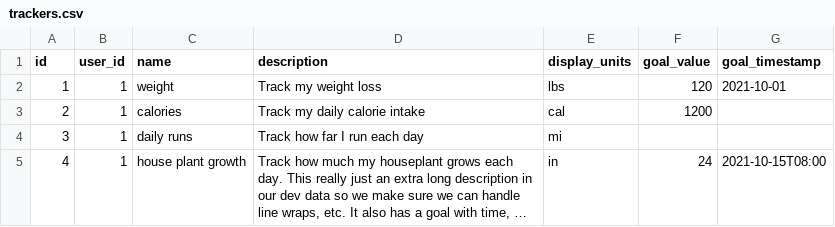
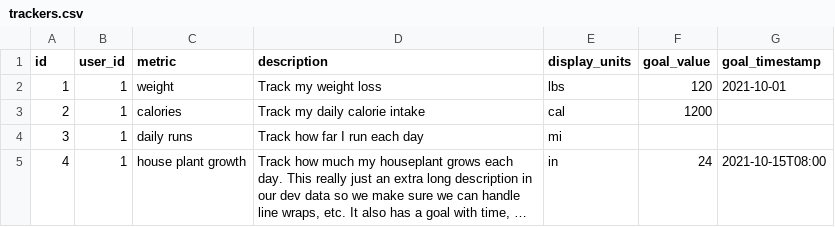
Before and after one commit to mjeffe/trackaler, a CSV file: database/data/dev/trackers.csv, drawn as a sheet; long unchanged cells end in ….

Commit message:
Rename trackers table column 'name' to 'metric'

```diff
--- a/database/data/dev/trackers.csv
+++ b/database/data/dev/trackers.csv
@@ -1,2 +1,2 @@
-id|user_id|name|description|display_units|goal_value|goal_timestamp
+id|user_id|metric|description|display_units|goal_value|goal_timestamp
 1|1|weight|Track my weight loss|lbs|120|2021-10-01
```
Also changed, not shown: 8 other files.
